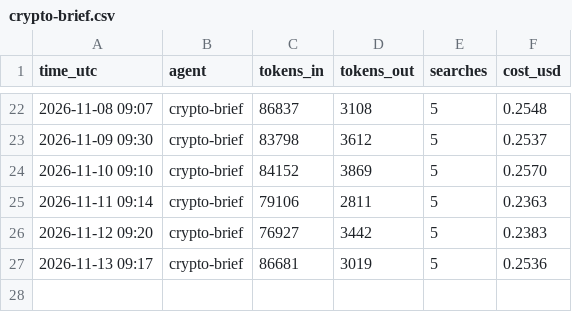
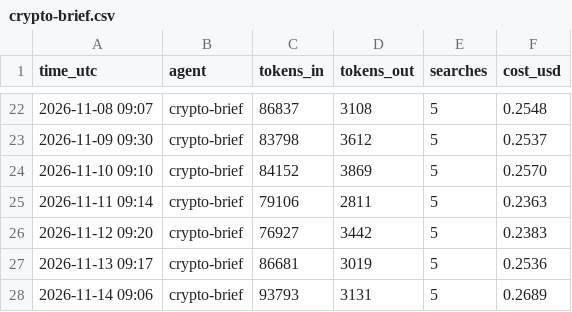
Before and after one commit to jayryd7-gif/ai-trading-agent, a CSV file: reports/costs/crypto-brief.csv, drawn as a sheet; only a part is shown, gaps mark what is left out; the diff names each change by its address in the sheet, - before the commit and + after, or states it on an @@ line.

Commit message:
Add crypto brief 2026-11-14

```diff
--- a/reports/costs/crypto-brief.csv
+++ b/reports/costs/crypto-brief.csv
+row 28: 2026-11-14 09:06 | crypto-brief | 93793 | 3131 | 5 | 0.2689
```
Also changed, not shown: 2 other files.
